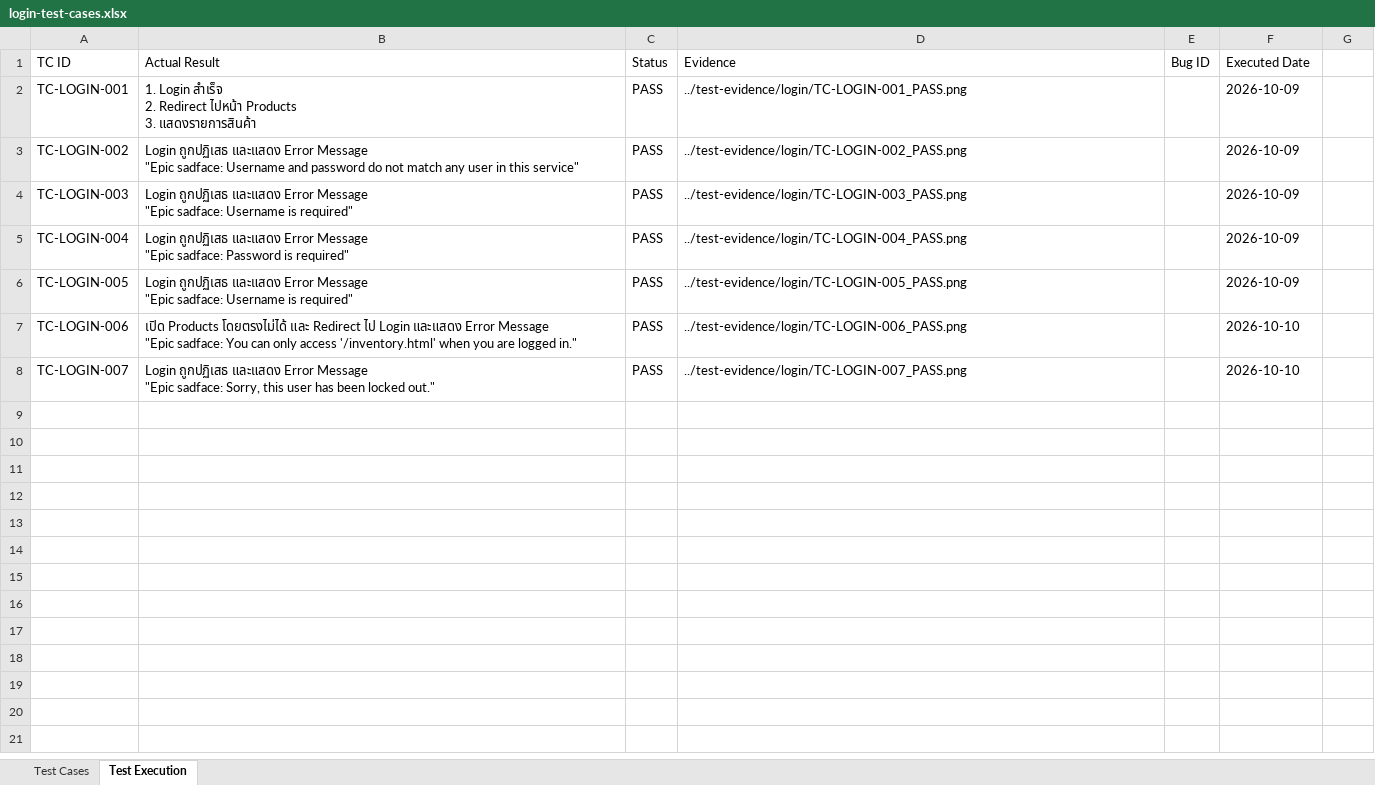
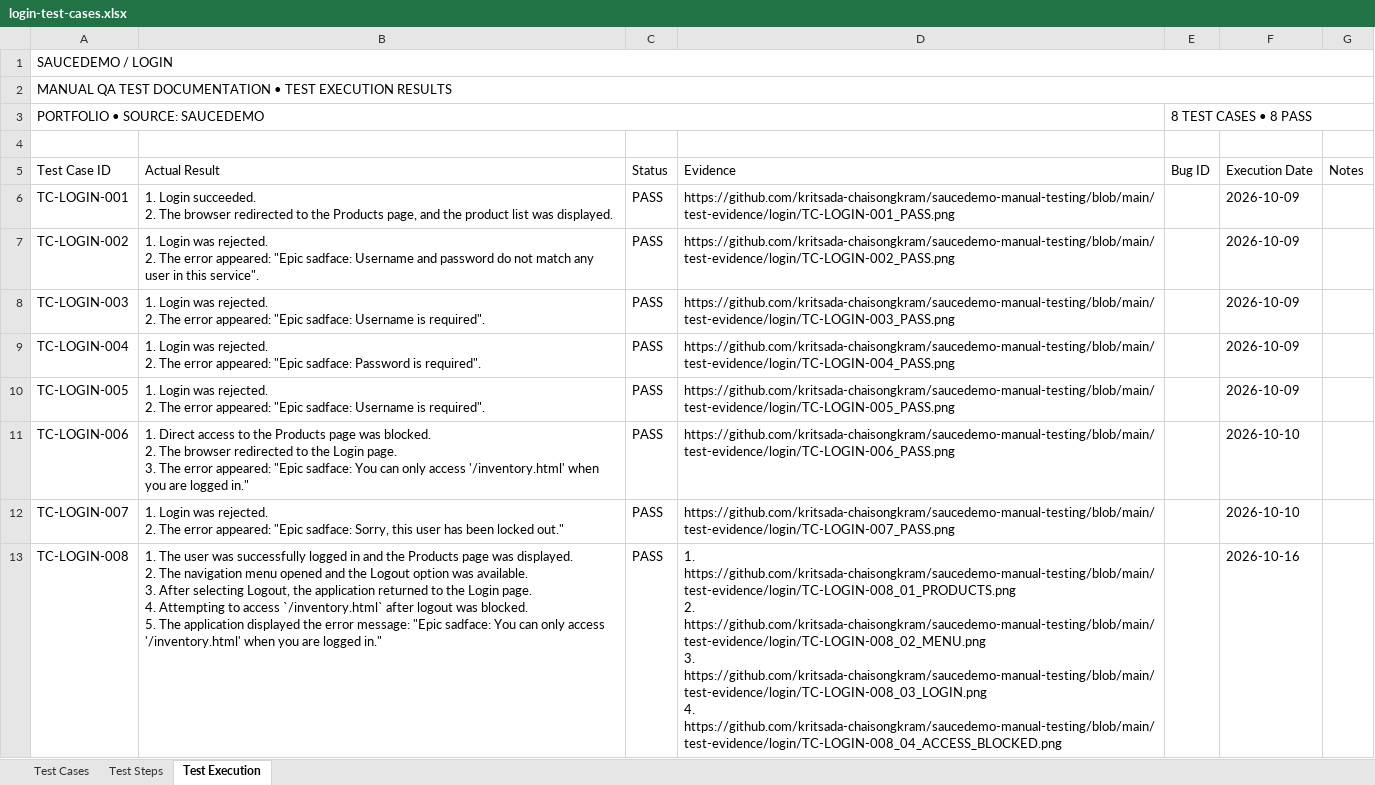
Before and after one commit to kritsada-chaisongkram/saucedemo-manual-testing, an Excel workbook: test-cases/login-test-cases.xlsx, sheet Test Execution, drawn as a sheet; values as stored, in another font and other column widths than the file's, no cell formats; conditional formats not drawn; addresses are those after the commit; ↵ is a line break in a cell; the diff names each change by its address in the sheet, - before the commit and + after, or states it on an @@ line.

```diff
--- a/test-cases/login-test-cases.xlsx (sheet Test Execution)
+++ b/test-cases/login-test-cases.xlsx (sheet Test Execution)
+sheet tab: Test Steps
+row 1: SAUCEDEMO / LOGIN
+row 2: MANUAL QA TEST DOCUMENTATION • TEST EXECUTION RESULTS
+row 3: PORTFOLIO • SOURCE: SAUCEDEMO |  |  |  | 8 TEST CASES • 8 PASS
+row 4: (empty)
-A5: TC ID
+A5: Test Case ID
-F5: Executed Date
+F5: Execution Date
-G5: (empty)
+G5: Notes
-B6 (Actual Result): 1. Login สำเร็จ ↵ 2. Redirect ไปหน้า Products ↵ 3. แสดงรายการสินค้า
+B6 (Actual Result): 1. Login succeeded. ↵ 2. The browser redirected to the Products page, and the product list was displayed.
-D6 (Evidence): ../test-evidence/login/TC-LOGIN-001_PASS.png
+D6 (Evidence): https://github.com/kritsada-chaisongkram/saucedemo-manual-testing/blob/main/test-evidence/login/TC-LOGIN-001_PASS.png
-B7 (Actual Result): Login ถูกปฏิเสธ และแสดง Error Message ↵ "Epic sadface: Username and password do not match any user in this service"
+B7 (Actual Result): 1. Login was rejected. ↵ 2. The error appeared: "Epic sadface: Username and password do not match any user in this service".
-D7 (Evidence): ../test-evidence/login/TC-LOGIN-002_PASS.png
+D7 (Evidence): https://github.com/kritsada-chaisongkram/saucedemo-manual-testing/blob/main/test-evidence/login/TC-LOGIN-002_PASS.png
-B8 (Actual Result): Login ถูกปฏิเสธ และแสดง Error Message ↵ "Epic sadface: Username is required"
+B8 (Actual Result): 1. Login was rejected. ↵ 2. The error appeared: "Epic sadface: Username is required".
-D8 (Evidence): ../test-evidence/login/TC-LOGIN-003_PASS.png
+D8 (Evidence): https://github.com/kritsada-chaisongkram/saucedemo-manual-testing/blob/main/test-evidence/login/TC-LOGIN-003_PASS.png
-B9 (Actual Result): Login ถูกปฏิเสธ และแสดง Error Message ↵ "Epic sadface: Password is required"
+B9 (Actual Result): 1. Login was rejected. ↵ 2. The error appeared: "Epic sadface: Password is required".
-D9 (Evidence): ../test-evidence/login/TC-LOGIN-004_PASS.png
+D9 (Evidence): https://github.com/kritsada-chaisongkram/saucedemo-manual-testing/blob/main/test-evidence/login/TC-LOGIN-004_PASS.png
-B10 (Actual Result): Login ถูกปฏิเสธ และแสดง Error Message ↵ "Epic sadface: Username is required"
+B10 (Actual Result): 1. Login was rejected. ↵ 2. The error appeared: "Epic sadface: Username is required".
-D10 (Evidence): ../test-evidence/login/TC-LOGIN-005_PASS.png
+D10 (Evidence): https://github.com/kritsada-chaisongkram/saucedemo-manual-testing/blob/main/test-evidence/login/TC-LOGIN-005_PASS.png
-B11 (Actual Result): เปิด Products โดยตรงไม่ได้ และ Redirect ไป Login และแสดง Error Message ↵ "Epic sadface:…
+B11 (Actual Result): 1. Direct access to the Products page was blocked. ↵ 2. The browser redirected to the Login page. ↵ 3. The error appeared: "Epic sadface:…
-D11 (Evidence): ../test-evidence/login/TC-LOGIN-006_PASS.png
+D11 (Evidence): https://github.com/kritsada-chaisongkram/saucedemo-manual-testing/blob/main/test-evidence/login/TC-LOGIN-006_PASS.png
-B12 (Actual Result): Login ถูกปฏิเสธ และแสดง Error Message ↵ "Epic sadface:…
+B12 (Actual Result): 1. Login was rejected. ↵ 2. The error appeared: "Epic sadface:…
-D12 (Evidence): ../test-evidence/login/TC-LOGIN-007_PASS.png
+D12 (Evidence): https://github.com/kritsada-chaisongkram/saucedemo-manual-testing/blob/main/test-evidence/login/TC-LOGIN-007_PASS.png
+row 13: TC-LOGIN-008 | 1. The user was successfully logged in and the Products page was displayed. ↵ 2. The navigation menu opened and the Logout option was available. ↵ 3. After selecting Logout, the application returned to the Login page. ↵ 4. Attempting to access `/inventory.html` after logout was blocked. ↵ 5. The application displayed the error message: "Epic sadface: You can only access '/inventory.html' when you are logged in." | PASS | 1. https://github.com/kritsada-chaisongkram/saucedemo-manual-testing/blob/main/test-evidence/login/TC-LOGIN-008_01_PRODUCTS.png ↵ 2. https://github.com/kritsada-chaisongkram/saucedemo-manual-testing/blob/main/test-evidence/login/TC-LOGIN-008_02_MENU.png ↵ 3. https://github.com/kritsada-chaisongkram/saucedemo-manual-testing/blob/main/test-evidence/login/TC-LOGIN-008_03_LOGIN.png ↵ 4. https://github.com/kritsada-chaisongkram/saucedemo-manual-testing/blob/main/test-evidence/login/TC-LOGIN-008_04_ACCESS_BLOCKED.png |  | 2026-10-16
```
Also changed, not shown: sheet Test Cases, cell formats, test-cases/cart-test-cases.xlsx, test-cases/checkout-test-cases.xlsx, 25 other files.
